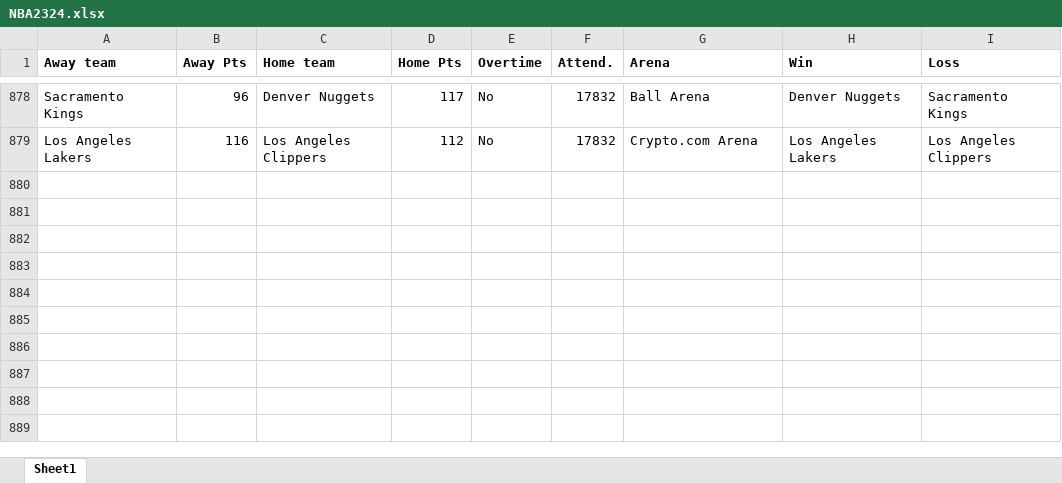
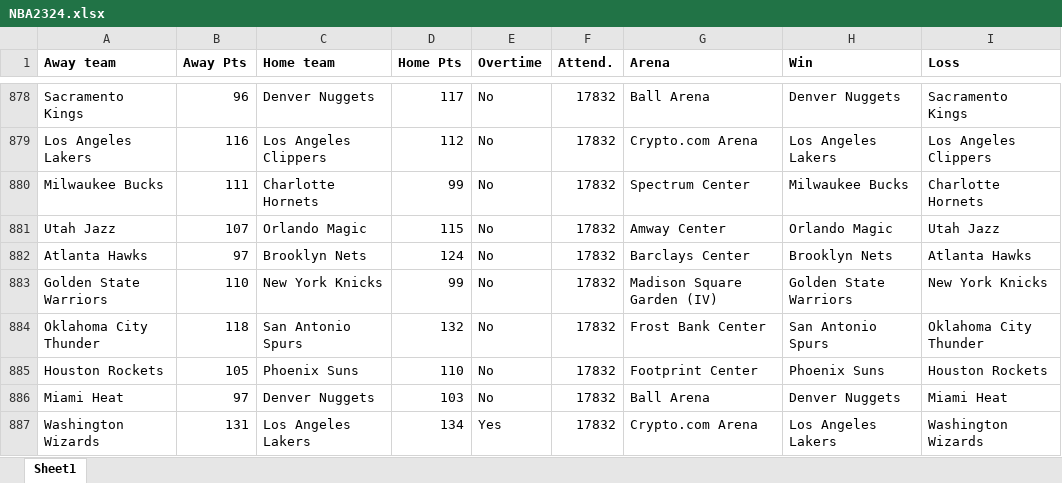
Before and after one commit to ballgorithm/NBA_Projections, an Excel workbook: NBA2324.xlsx, sheet Sheet1, drawn as a sheet; only a part is shown, gaps mark what is left out; values as stored, in another font and other column widths than the file's, no borders; the diff names each change by its address in the sheet, - before the commit and + after, or states it on an @@ line.

Commit message:
modified:   NBA2324.xlsx modified:   espn_comparison.ipynb modified:   espn_comparison.xlsx modified:   future.xlsx modified:   nba_v1.1.ipynb

```diff
--- a/NBA2324.xlsx (sheet Sheet1)
+++ b/NBA2324.xlsx (sheet Sheet1)
+row 880: Milwaukee Bucks | 111 | Charlotte Hornets | 99 | No | 17832 | Spectrum Center | Milwaukee Bucks | Charlotte Hornets
+row 881: Utah Jazz | 107 | Orlando Magic | 115 | No | 17832 | Amway Center | Orlando Magic | Utah Jazz
+row 882: Atlanta Hawks | 97 | Brooklyn Nets | 124 | No | 17832 | Barclays Center | Brooklyn Nets | Atlanta Hawks
+row 883: Golden State Warriors | 110 | New York Knicks | 99 | No | 17832 | Madison Square Garden (IV) | Golden State Warriors | New York Knicks
+row 884: Oklahoma City Thunder | 118 | San Antonio Spurs | 132 | No | 17832 | Frost Bank Center | San Antonio Spurs | Oklahoma City Thunder
+row 885: Houston Rockets | 105 | Phoenix Suns | 110 | No | 17832 | Footprint Center | Phoenix Suns | Houston Rockets
+row 886: Miami Heat | 97 | Denver Nuggets | 103 | No | 17832 | Ball Arena | Denver Nuggets | Miami Heat
+row 887: Washington Wizards | 131 | Los Angeles Lakers | 134 | Yes | 17832 | Crypto.com Arena | Los Angeles Lakers | Washington Wizards
```
Also changed, not shown: espn_comparison.xlsx, future.xlsx, 2 other files.
